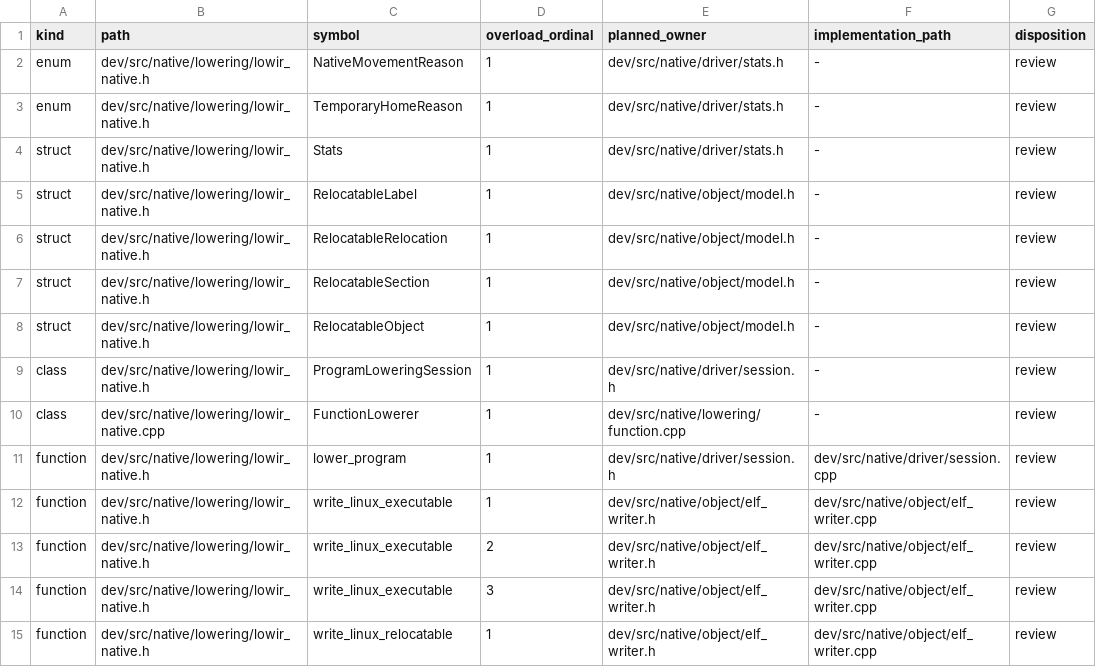
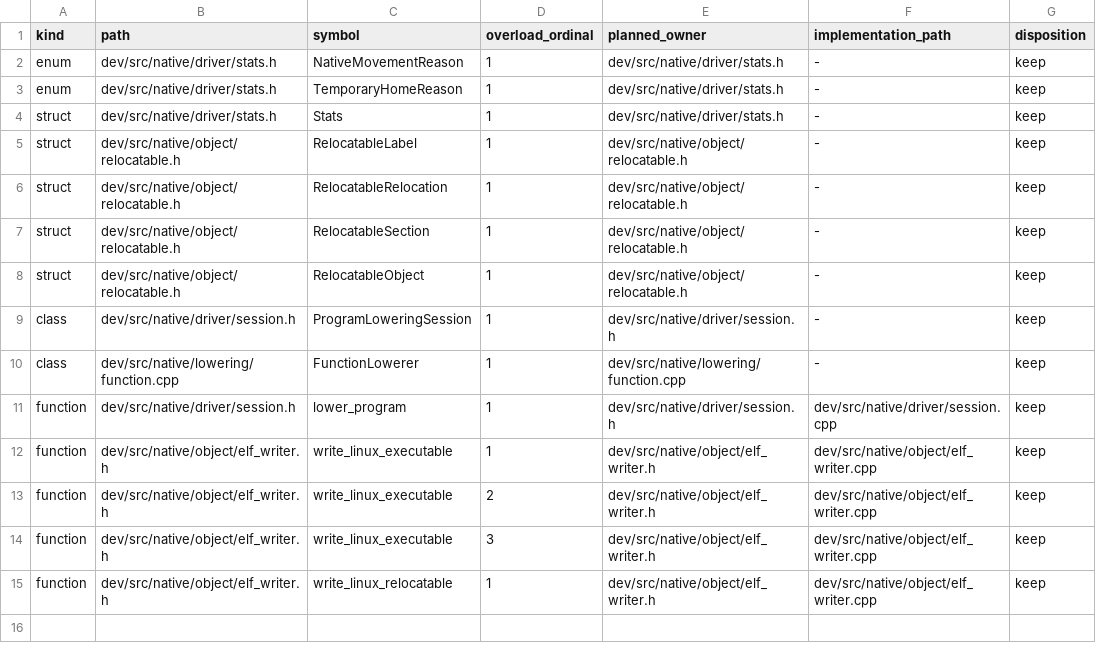
Before and after one commit to vishvananda/cppgm-run-v3codex, a TSV file: doc/compiler-native-symbol-owners.tsv, drawn as a sheet.

Commit message:
split native interface ownership

```diff
--- a/doc/compiler-native-symbol-owners.tsv
+++ b/doc/compiler-native-symbol-owners.tsv
@@ -1,15 +1,15 @@
 kind	path	symbol	overload_ordinal	planned_owner	implementation_path	disposition
-enum	dev/src/native/lowering/lowir_native.h	NativeMovementReason	1	dev/src/native/driver/stats.h	-	review
-enum	dev/src/native/lowering/lowir_native.h	TemporaryHomeReason	1	dev/src/native/driver/stats.h	-	review
-struct	dev/src/native/lowering/lowir_native.h	Stats	1	dev/src/native/driver/stats.h	-	review
-struct	dev/src/native/lowering/lowir_native.h	RelocatableLabel	1	dev/src/native/object/model.h	-	review
-struct	dev/src/native/lowering/lowir_native.h	RelocatableRelocation	1	dev/src/native/object/model.h	-	review
-struct	dev/src/native/lowering/lowir_native.h	RelocatableSection	1	dev/src/native/object/model.h	-	review
-struct	dev/src/native/lowering/lowir_native.h	RelocatableObject	1	dev/src/native/object/model.h	-	review
-class	dev/src/native/lowering/lowir_native.h	ProgramLoweringSession	1	dev/src/native/driver/session.h	-	review
-class	dev/src/native/lowering/lowir_native.cpp	FunctionLowerer	1	dev/src/native/lowering/function.cpp	-	review
-function	dev/src/native/lowering/lowir_native.h	lower_program	1	dev/src/native/driver/session.h	dev/src/native/driver/session.cpp	review
-function	dev/src/native/lowering/lowir_native.h	write_linux_executable	1	dev/src/native/object/elf_writer.h	dev/src/native/object/elf_writer.cpp	review
-function	dev/src/native/lowering/lowir_native.h	write_linux_executable	2	dev/src/native/object/elf_writer.h	dev/src/native/object/elf_writer.cpp	review
-function	dev/src/native/lowering/lowir_native.h	write_linux_executable	3	dev/src/native/object/elf_writer.h	dev/src/native/object/elf_writer.cpp	review
-function	dev/src/native/lowering/lowir_native.h	write_linux_relocatable	1	dev/src/native/object/elf_writer.h	dev/src/native/object/elf_writer.cpp	review
+enum	dev/src/native/driver/stats.h	NativeMovementReason	1	dev/src/native/driver/stats.h	-	keep
+enum	dev/src/native/driver/stats.h	TemporaryHomeReason	1	dev/src/native/driver/stats.h	-	keep
+struct	dev/src/native/driver/stats.h	Stats	1	dev/src/native/driver/stats.h	-	keep
+struct	dev/src/native/object/relocatable.h	RelocatableLabel	1	dev/src/native/object/relocatable.h	-	keep
+struct	dev/src/native/object/relocatable.h	RelocatableRelocation	1	dev/src/native/object/relocatable.h	-	keep
+struct	dev/src/native/object/relocatable.h	RelocatableSection	1	dev/src/native/object/relocatable.h	-	keep
+struct	dev/src/native/object/relocatable.h	RelocatableObject	1	dev/src/native/object/relocatable.h	-	keep
+class	dev/src/native/driver/session.h	ProgramLoweringSession	1	dev/src/native/driver/session.h	-	keep
+class	dev/src/native/lowering/function.cpp	FunctionLowerer	1	dev/src/native/lowering/function.cpp	-	keep
+function	dev/src/native/driver/session.h	lower_program	1	dev/src/native/driver/session.h	dev/src/native/driver/session.cpp	keep
+function	dev/src/native/object/elf_writer.h	write_linux_executable	1	dev/src/native/object/elf_writer.h	dev/src/native/object/elf_writer.cpp	keep
+function	dev/src/native/object/elf_writer.h	write_linux_executable	2	dev/src/native/object/elf_writer.h	dev/src/native/object/elf_writer.cpp	keep
+function	dev/src/native/object/elf_writer.h	write_linux_executable	3	dev/src/native/object/elf_writer.h	dev/src/native/object/elf_writer.cpp	keep
+function	dev/src/native/object/elf_writer.h	write_linux_relocatable	1	dev/src/native/object/elf_writer.h	dev/src/native/object/elf_writer.cpp	keep
```
Also changed, not shown: 24 other files.
